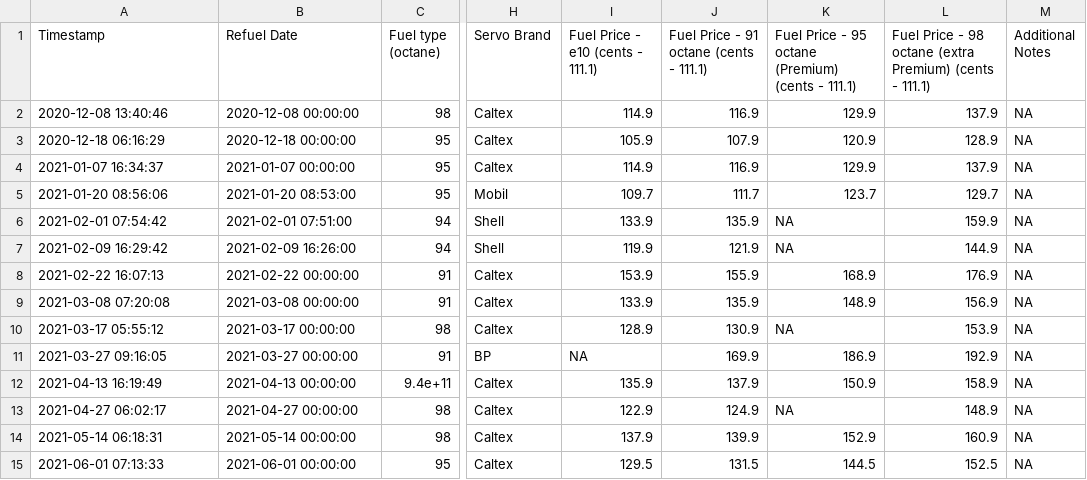
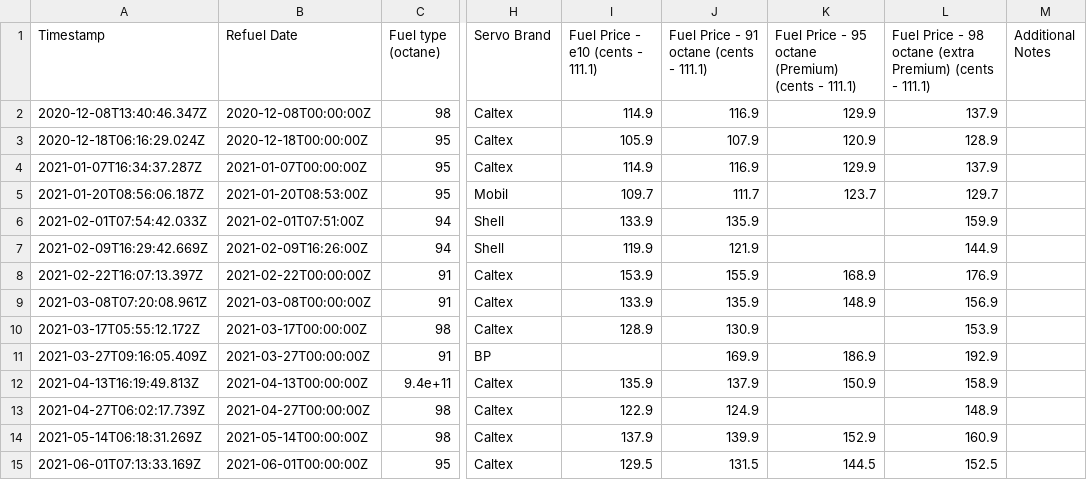
Before and after one commit to PaulMelloy/MotorcycleFuelEfficiency, a CSV file: data/fuel_dat.csv, drawn as a sheet; only a part is shown, gaps mark what is left out; the diff names each change by its address in the sheet, - before the commit and + after, or states it on an @@ line.

Commit message:
save dT

```diff
--- a/data/fuel_dat.csv
+++ b/data/fuel_dat.csv
-A2 (Timestamp): 2020-12-08 13:40:46
+A2 (Timestamp): 2020-12-08T13:40:46.347Z
-B2 (Refuel Date): 2020-12-08 00:00:00
+B2 (Refuel Date): 2020-12-08T00:00:00Z
-M2:M15 (Additional Notes): NA
+M2:M15 (Additional Notes): (empty)
-A3 (Timestamp): 2020-12-18 06:16:29
+A3 (Timestamp): 2020-12-18T06:16:29.024Z
-B3 (Refuel Date): 2020-12-18 00:00:00
+B3 (Refuel Date): 2020-12-18T00:00:00Z
-A4 (Timestamp): 2021-01-07 16:34:37
+A4 (Timestamp): 2021-01-07T16:34:37.287Z
-B4 (Refuel Date): 2021-01-07 00:00:00
+B4 (Refuel Date): 2021-01-07T00:00:00Z
-A5 (Timestamp): 2021-01-20 08:56:06
+A5 (Timestamp): 2021-01-20T08:56:06.187Z
-B5 (Refuel Date): 2021-01-20 08:53:00
+B5 (Refuel Date): 2021-01-20T08:53:00Z
-A6 (Timestamp): 2021-02-01 07:54:42
+A6 (Timestamp): 2021-02-01T07:54:42.033Z
-B6 (Refuel Date): 2021-02-01 07:51:00
+B6 (Refuel Date): 2021-02-01T07:51:00Z
-K6:K7: NA
+K6:K7: (empty)
-A7 (Timestamp): 2021-02-09 16:29:42
+A7 (Timestamp): 2021-02-09T16:29:42.669Z
-B7 (Refuel Date): 2021-02-09 16:26:00
+B7 (Refuel Date): 2021-02-09T16:26:00Z
-A8 (Timestamp): 2021-02-22 16:07:13
+A8 (Timestamp): 2021-02-22T16:07:13.397Z
-B8 (Refuel Date): 2021-02-22 00:00:00
+B8 (Refuel Date): 2021-02-22T00:00:00Z
-A9 (Timestamp): 2021-03-08 07:20:08
+A9 (Timestamp): 2021-03-08T07:20:08.961Z
-B9 (Refuel Date): 2021-03-08 00:00:00
+B9 (Refuel Date): 2021-03-08T00:00:00Z
-A10 (Timestamp): 2021-03-17 05:55:12
+A10 (Timestamp): 2021-03-17T05:55:12.172Z
-B10 (Refuel Date): 2021-03-17 00:00:00
+B10 (Refuel Date): 2021-03-17T00:00:00Z
-K10: NA
+K10: (empty)
-A11 (Timestamp): 2021-03-27 09:16:05
+A11 (Timestamp): 2021-03-27T09:16:05.409Z
-B11 (Refuel Date): 2021-03-27 00:00:00
+B11 (Refuel Date): 2021-03-27T00:00:00Z
-I11 (Fuel Price - e10 (cents - 111.1)): NA
+I11 (Fuel Price - e10 (cents - 111.1)): (empty)
-A12 (Timestamp): 2021-04-13 16:19:49
+A12 (Timestamp): 2021-04-13T16:19:49.813Z
-B12 (Refuel Date): 2021-04-13 00:00:00
+B12 (Refuel Date): 2021-04-13T00:00:00Z
-A13 (Timestamp): 2021-04-27 06:02:17
+A13 (Timestamp): 2021-04-27T06:02:17.739Z
-B13 (Refuel Date): 2021-04-27 00:00:00
+B13 (Refuel Date): 2021-04-27T00:00:00Z
-K13: NA
+K13: (empty)
-A14 (Timestamp): 2021-05-14 06:18:31
+A14 (Timestamp): 2021-05-14T06:18:31.269Z
-B14 (Refuel Date): 2021-05-14 00:00:00
+B14 (Refuel Date): 2021-05-14T00:00:00Z
-A15 (Timestamp): 2021-06-01 07:13:33
+A15 (Timestamp): 2021-06-01T07:13:33.169Z
-B15 (Refuel Date): 2021-06-01 00:00:00
+B15 (Refuel Date): 2021-06-01T00:00:00Z
```
